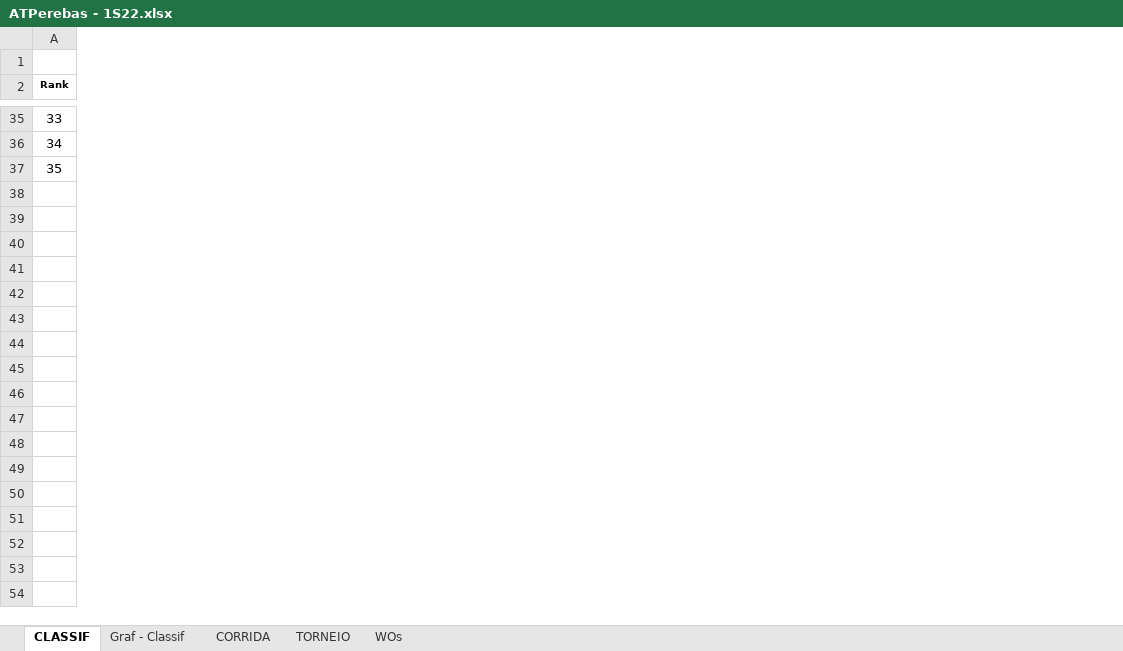
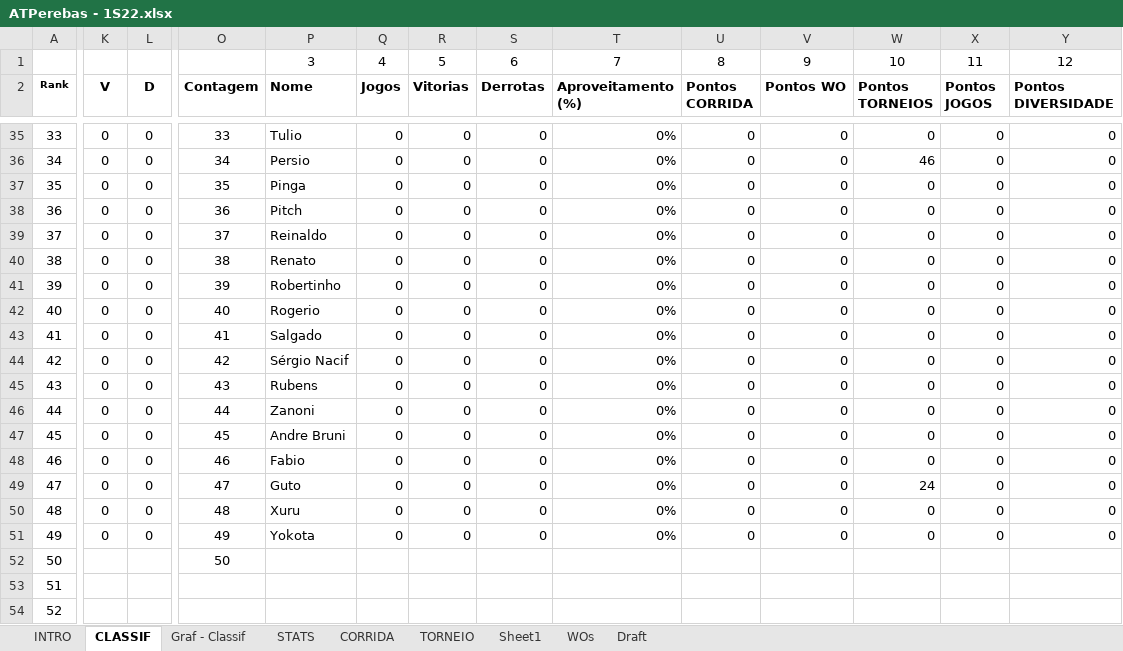
Before and after one commit to juanper/ATPerebas, an Excel workbook: 2022/semestre_1/ATPerebas - 1S22.xlsx, sheet CLASSIF, drawn as a sheet; only a part is shown, gaps mark what is left out; values as stored, in another font and other column widths than the file's, no borders; charts and pictures not drawn; addresses are those after the commit; rows hold the shown columns only; the diff covers the shown part only; the diff names each change by its address in the sheet, - before the commit and + after, or states it on an @@ line.

Commit message:
Inclusao de Tulio, Fabio e Zanoni

```diff
--- a/2022/semestre_1/ATPerebas - 1S22.xlsx (sheet CLASSIF)
+++ b/2022/semestre_1/ATPerebas - 1S22.xlsx (sheet CLASSIF)
@@ sheet tab unhidden: INTRO @@
@@ sheet tab unhidden: STATS @@
@@ sheet tab unhidden: Sheet1 @@
@@ sheet tab unhidden: Draft @@
@@ column K (V) unhidden, rows 35-36: 0 | 0; row 42: 0 @@
@@ column L (D) unhidden, rows 35-36: 0 | 0; row 42: 0 @@
@@ column O (Contagem) unhidden, rows 35-36: 33 | 34; row 42: 40 @@
@@ column P (Nome) unhidden, row 1: 3; rows 35-36: Tulio | Persio; row 42: Rogerio @@
@@ column Q (Jogos) unhidden, row 1: 4; rows 35-36: 0 | 0; row 42: 0 @@
@@ column R (Vitorias) unhidden, row 1: 5; rows 35-36: 0 | 0; row 42: 0 @@
@@ column S (Derrotas) unhidden, row 1: 6; rows 35-36: 0 | 0; row 42: 0 @@
@@ column T (Aproveitamento (%)) unhidden, row 1: 7; rows 35-36: 0% | 0%; row 42: 0% @@
@@ column U (Pontos CORRIDA) unhidden, row 1: 8; rows 35-36: 0 | 0; row 42: 0 @@
@@ column V (Pontos WO) unhidden, row 1: 9; rows 35-36: 0 | 0; row 42: 0 @@
@@ column W (Pontos TORNEIOS) unhidden, row 1: 10; rows 35-36: 0 | 46; row 42: 0 @@
@@ column X (Pontos JOGOS) unhidden, row 1: 11; rows 35-36: 0 | 0; row 42: 0 @@
@@ column Y (Pontos DIVERSIDADE) unhidden, row 1: 12; rows 35-36: 0 | 0; row 42: 0 @@
-row 1: (empty)
+row 1:  |  |  |  | 3 | 4 | 5 | 6 | 7 | 8 | 9 | 10 | 11 | 12
+row 37: 35 | 0 | 0 | 35 | Pinga | 0 | 0 | 0 | 0% | 0 | 0 | 0 | 0 | 0
+row 38: 36 | 0 | 0 | 36 | Pitch | 0 | 0 | 0 | 0% | 0 | 0 | 0 | 0 | 0
+row 39: 37 | 0 | 0 | 37 | Reinaldo | 0 | 0 | 0 | 0% | 0 | 0 | 0 | 0 | 0
+row 40: 38 | 0 | 0 | 38 | Renato | 0 | 0 | 0 | 0% | 0 | 0 | 0 | 0 | 0
+row 41: 39 | 0 | 0 | 39 | Robertinho | 0 | 0 | 0 | 0% | 0 | 0 | 0 | 0 | 0
@@ column A (Rank) renumbered in row 42 @@
+row 43: 41 | 0 | 0 | 41 | Salgado | 0 | 0 | 0 | 0% | 0 | 0 | 0 | 0 | 0
+row 44: 42 | 0 | 0 | 42 | Sérgio Nacif | 0 | 0 | 0 | 0% | 0 | 0 | 0 | 0 | 0
+row 45: 43 | 0 | 0 | 43 | Rubens | 0 | 0 | 0 | 0% | 0 | 0 | 0 | 0 | 0
+row 46: 44 | 0 | 0 | 44 | Zanoni | 0 | 0 | 0 | 0% | 0 | 0 | 0 | 0 | 0
+row 47: 45 | 0 | 0 | 45 | Andre Bruni | 0 | 0 | 0 | 0% | 0 | 0 | 0 | 0 | 0
+row 48: 46 | 0 | 0 | 46 | Fabio | 0 | 0 | 0 | 0% | 0 | 0 | 0 | 0 | 0
+row 49: 47 | 0 | 0 | 47 | Guto | 0 | 0 | 0 | 0% | 0 | 0 | 24 | 0 | 0
+row 50: 48 | 0 | 0 | 48 | Xuru | 0 | 0 | 0 | 0% | 0 | 0 | 0 | 0 | 0
+row 51: 49 | 0 | 0 | 49 | Yokota | 0 | 0 | 0 | 0% | 0 | 0 | 0 | 0 | 0
+row 52: 50 |  |  | 50
@@ row 53 unhidden: 51 @@
@@ row 54 unhidden: 52 @@
```
Also changed, not shown: 48 hidden or unhidden rows, 17 added columns and 1 edited cell elsewhere in this sheet, sheet CORRIDA, sheet WOs, formulas that keep their value, hidden cells, charts or pictures.
